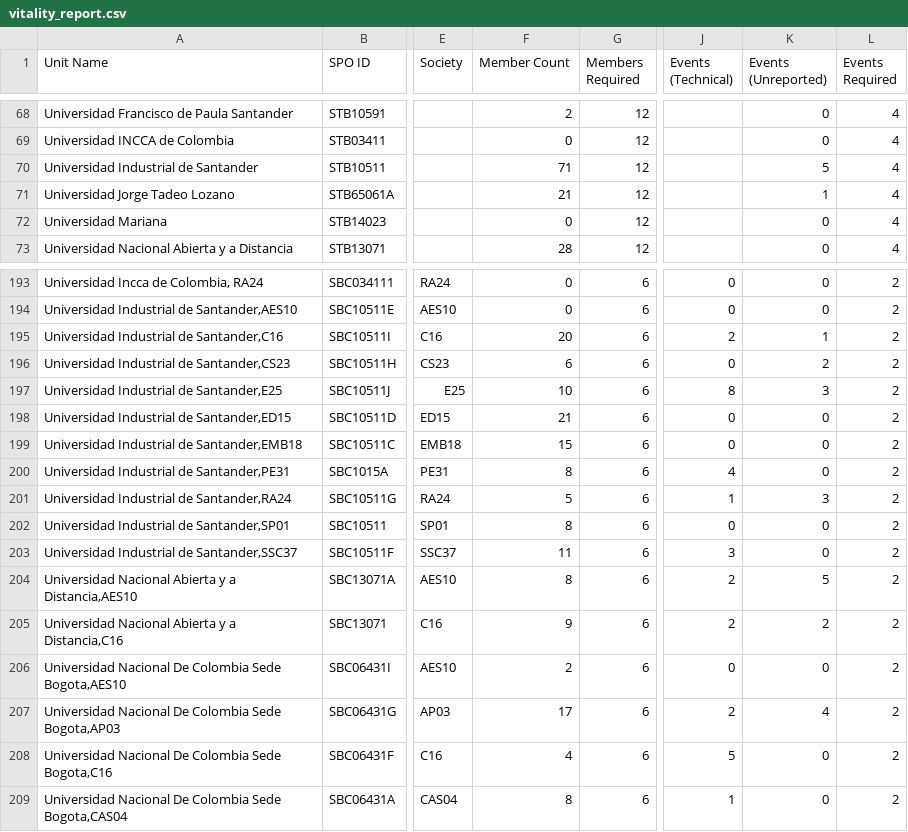
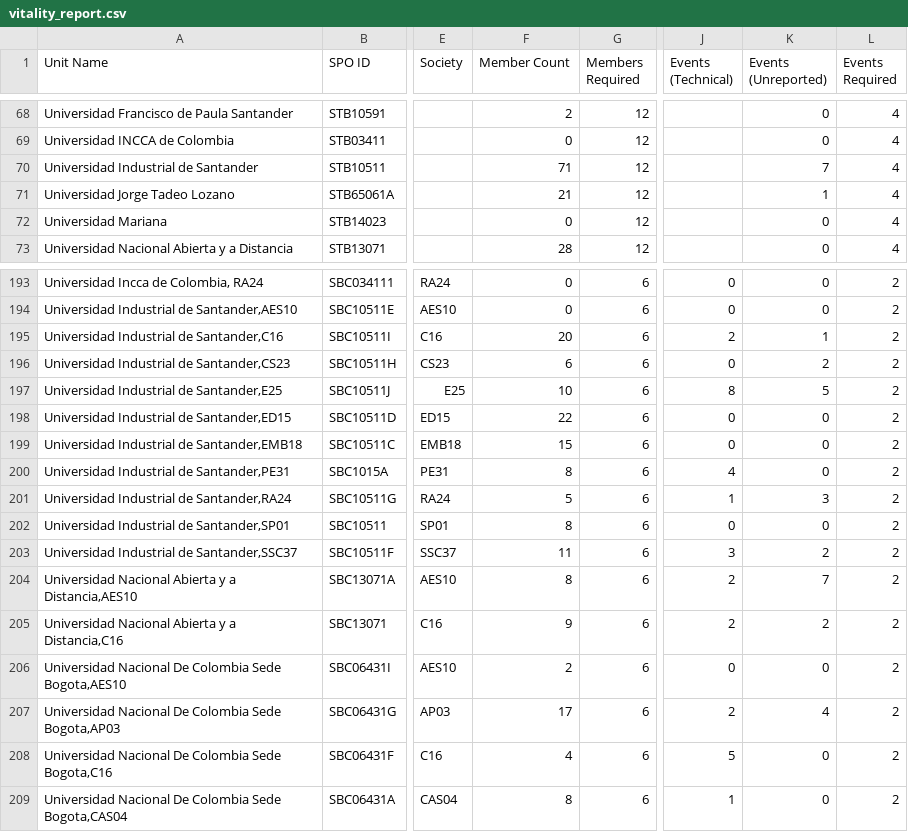
Before and after one commit to Crola1702/st_ou_vitality, a CSV file: vitality_report.csv, drawn as a sheet; only a part is shown, gaps mark what is left out; the diff covers the shown part only; the diff names each change by its address in the sheet, - before the commit and + after, or states it on an @@ line.

```diff
--- a/vitality_report.csv
+++ b/vitality_report.csv
-K70 (Events (Unreported)): 5
+K70 (Events (Unreported)): 7
-K197 (Events (Unreported)): 3
+K197 (Events (Unreported)): 5
-F198 (Member Count): 21
+F198 (Member Count): 22
-K203 (Events (Unreported)): 0
+K203 (Events (Unreported)): 2
-K204 (Events (Unreported)): 5
+K204 (Events (Unreported)): 7
```
Also changed, not shown: 21 edited cells elsewhere in this file, membership_type_history.csv, society_membership_history.csv, 5 other files.
